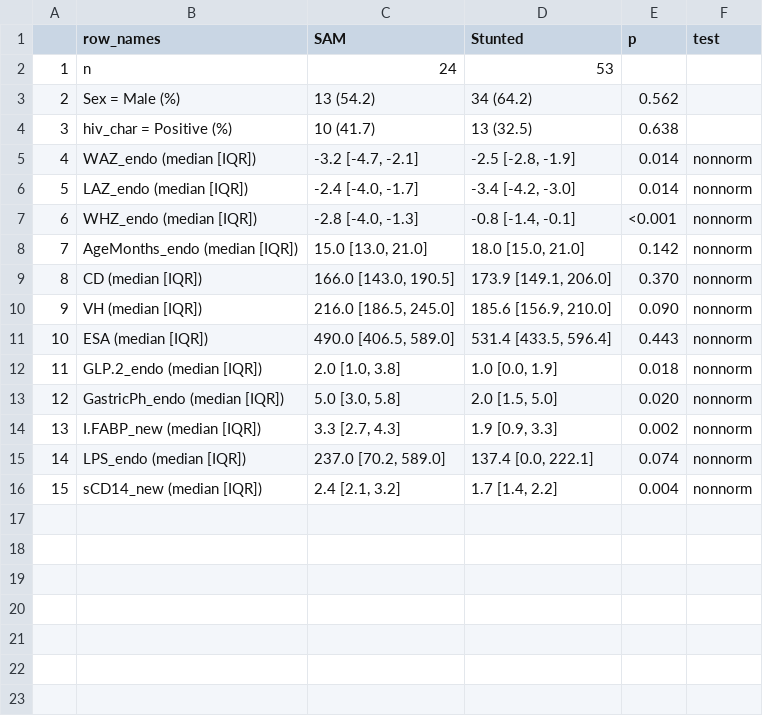
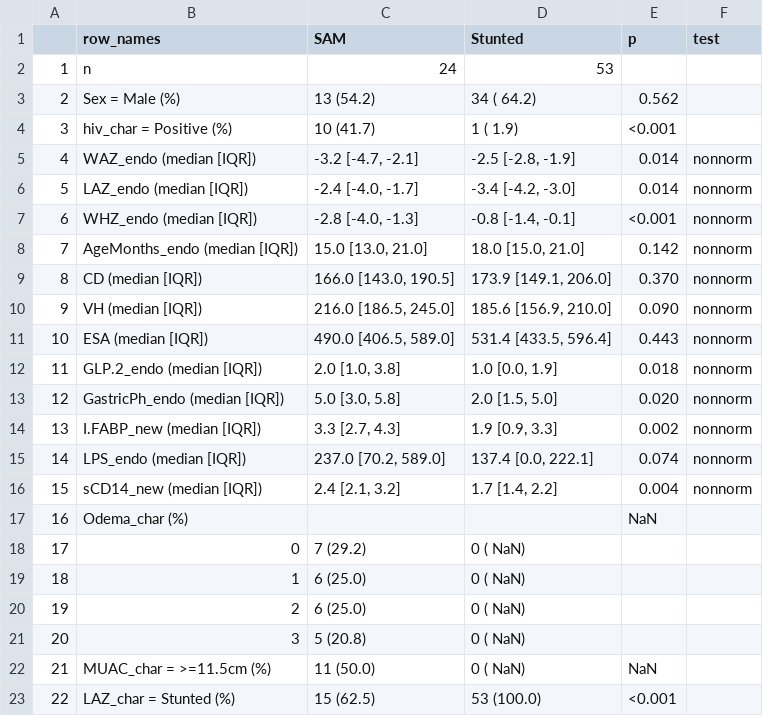
Before and after one commit to Monica-Mweetwa/16S_DuodenalMicrobiome_MalZam, a CSV file: Stunting_SAM/Output/DescriptiveTable_all.csv, drawn as a sheet.

```diff
--- a/Stunting_SAM/Output/DescriptiveTable_all.csv
+++ b/Stunting_SAM/Output/DescriptiveTable_all.csv
@@ -2,4 +2,4 @@
 "1","n","   24","   53","",""
-"2","Sex = Male (%)","   13 (54.2) ","   34 (64.2) "," 0.562",""
-"3","hiv_char = Positive (%)","   10 (41.7) ","   13 (32.5) "," 0.638",""
+"2","Sex = Male (%)","   13 (54.2) ","   34 ( 64.2) "," 0.562",""
+"3","hiv_char = Positive (%)","   10 (41.7) ","    1 (  1.9) ","<0.001",""
 "4","WAZ_endo (median [IQR])"," -3.2 [-4.7, -2.1]"," -2.5 [-2.8, -1.9]"," 0.014","nonnorm"
@@ -16 +16,8 @@
 "15","sCD14_new (median [IQR])","  2.4 [2.1, 3.2]","  1.7 [1.4, 2.2]"," 0.004","nonnorm"
+"16","Odema_char (%)","   ","   ","   NaN",""
+"17","   0","    7 (29.2) ","    0 (  NaN) ","",""
+"18","   1","    6 (25.0) ","    0 (  NaN) ","",""
+"19","   2","    6 (25.0) ","    0 (  NaN) ","",""
+"20","   3","    5 (20.8) ","    0 (  NaN) ","",""
+"21","MUAC_char = >=11.5cm (%)","   11 (50.0) ","    0 (  NaN) ","   NaN",""
+"22","LAZ_char = Stunted (%)","   15 (62.5) ","   53 (100.0) ","<0.001",""
```
Also changed, not shown: 15 other files.
